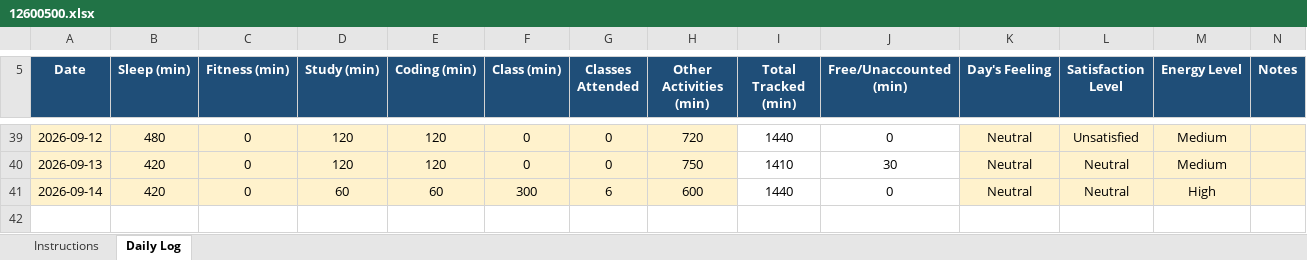
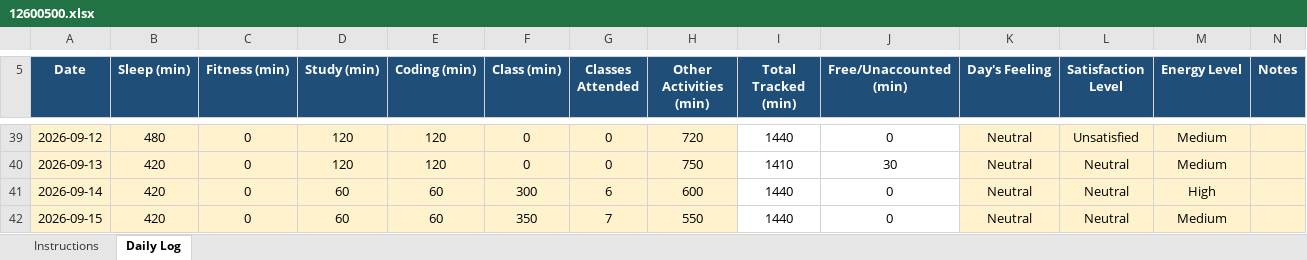
Before and after one commit to Ajaj0000/cap776, an Excel workbook: 12600500.xlsx, sheet Daily Log, drawn as a sheet; only a part is shown, gaps mark what is left out; values as stored, in another font and other column widths than the file's, no borders; conditional formats not drawn; the diff names each change by its address in the sheet, - before the commit and + after, or states it on an @@ line.

Commit message:
15-sep-2026

```diff
--- a/12600500.xlsx (sheet Daily Log)
+++ b/12600500.xlsx (sheet Daily Log)
+row 42: 2026-09-15 | 420 | 0 | 60 | 60 | 350 | 7 | 550 | 1440 | 0 | Neutral | Neutral | Medium
```
